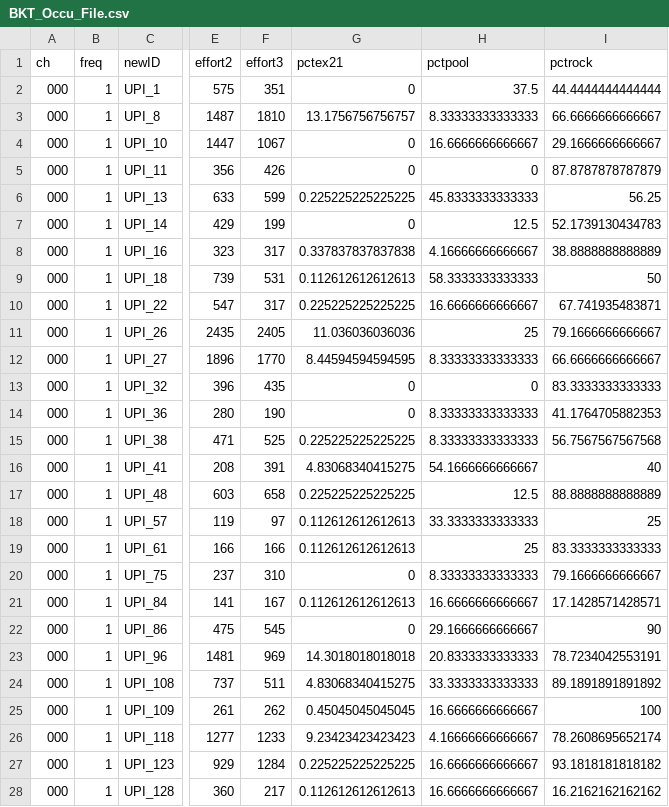
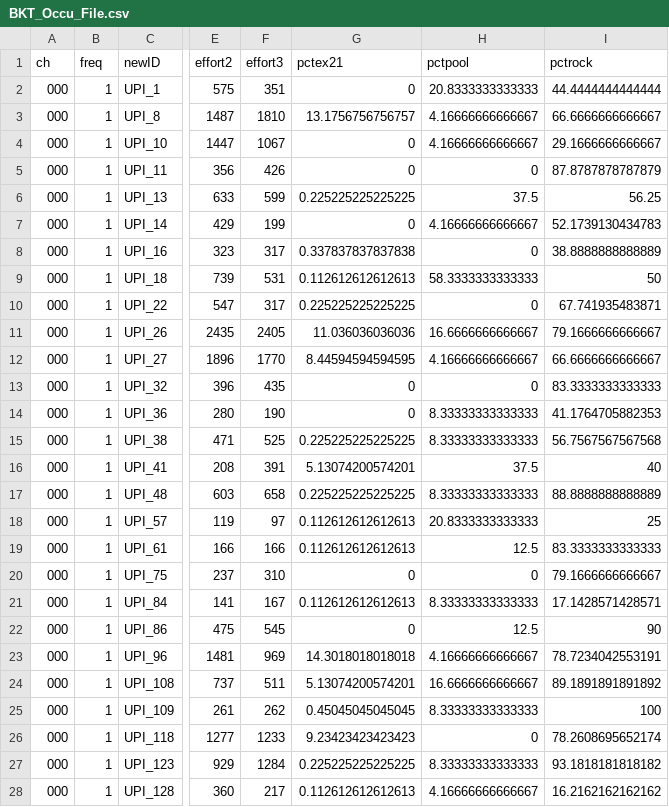
Before and after one commit to EEOB590A-Fall-2019/BKelly_Fishes, a CSV file: Data/Thesis/Tidy/BKT_Occu_File.csv, drawn as a sheet; only a part is shown, gaps mark what is left out; the diff covers the shown part only; the diff names each change by its address in the sheet, - before the commit and + after, or states it on an @@ line.

```diff
--- a/Data/Thesis/Tidy/BKT_Occu_File.csv
+++ b/Data/Thesis/Tidy/BKT_Occu_File.csv
-H2 (pctpool): 37.5
+H2 (pctpool): 20.8333333333333
-H3 (pctpool): 8.33333333333333
+H3 (pctpool): 4.16666666666667
-H4 (pctpool): 16.6666666666667
+H4 (pctpool): 4.16666666666667
-H6 (pctpool): 45.8333333333333
+H6 (pctpool): 37.5
-H7 (pctpool): 12.5
+H7 (pctpool): 4.16666666666667
-H8 (pctpool): 4.16666666666667
+H8 (pctpool): 0
-H10 (pctpool): 16.6666666666667
+H10 (pctpool): 0
-H11 (pctpool): 25
+H11 (pctpool): 16.6666666666667
-H12 (pctpool): 8.33333333333333
+H12 (pctpool): 4.16666666666667
-G16 (pctex21): 4.83068340415275
+G16 (pctex21): 5.13074200574201
-H16 (pctpool): 54.1666666666667
+H16 (pctpool): 37.5
-H17 (pctpool): 12.5
+H17 (pctpool): 8.33333333333333
-H18 (pctpool): 33.3333333333333
+H18 (pctpool): 20.8333333333333
-H19 (pctpool): 25
+H19 (pctpool): 12.5
-H20 (pctpool): 8.33333333333333
+H20 (pctpool): 0
-H21 (pctpool): 16.6666666666667
+H21 (pctpool): 8.33333333333333
-H22 (pctpool): 29.1666666666667
+H22 (pctpool): 12.5
-H23 (pctpool): 20.8333333333333
+H23 (pctpool): 4.16666666666667
-G24 (pctex21): 4.83068340415275
+G24 (pctex21): 5.13074200574201
-H24 (pctpool): 33.3333333333333
+H24 (pctpool): 16.6666666666667
-H25 (pctpool): 16.6666666666667
+H25 (pctpool): 8.33333333333333
-H26 (pctpool): 4.16666666666667
+H26 (pctpool): 0
-H27 (pctpool): 16.6666666666667
+H27 (pctpool): 8.33333333333333
-H28 (pctpool): 16.6666666666667
+H28 (pctpool): 4.16666666666667
```
Also changed, not shown: 135 edited cells elsewhere in this file, Data/Thesis/Tidy/BKT_occDF_RMARK.csv, Data/Thesis/Tidy/StrCorrelations_Covariates.csv, 1 other file.
